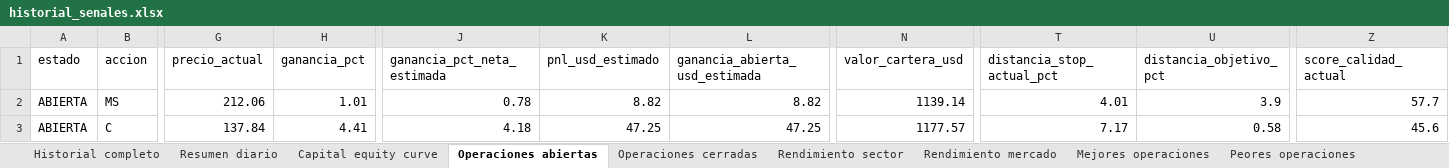
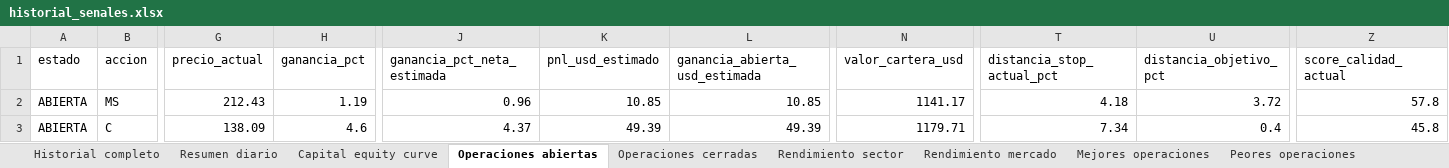
Before and after one commit to davascoj/BOT-ARQv2, an Excel workbook: historial_senales.xlsx, sheet Operaciones abiertas, drawn as a sheet; only a part is shown, gaps mark what is left out; values as stored, in another font and other column widths than the file's, no borders; the diff covers the shown part only; the diff names each change by its address in the sheet, - before the commit and + after, or states it on an @@ line.

Commit message:
Actualizar analisis automatico ARQ v2

```diff
--- a/historial_senales.xlsx (sheet Operaciones abiertas)
+++ b/historial_senales.xlsx (sheet Operaciones abiertas)
-G2 (precio_actual): 212.06
+G2 (precio_actual): 212.43
-H2 (ganancia_pct): 1.01
+H2 (ganancia_pct): 1.19
-J2 (ganancia_pct_neta_estimada): 0.78
+J2 (ganancia_pct_neta_estimada): 0.96
-K2 (pnl_usd_estimado): 8.82
+K2 (pnl_usd_estimado): 10.85
-L2 (ganancia_abierta_usd_estimada): 8.82
+L2 (ganancia_abierta_usd_estimada): 10.85
-N2 (valor_cartera_usd): 1139.14
+N2 (valor_cartera_usd): 1141.17
-T2 (distancia_stop_actual_pct): 4.01
+T2 (distancia_stop_actual_pct): 4.18
-U2 (distancia_objetivo_pct): 3.9
+U2 (distancia_objetivo_pct): 3.72
-Z2 (score_calidad_actual): 57.7
+Z2 (score_calidad_actual): 57.8
-G3 (precio_actual): 137.84
+G3 (precio_actual): 138.09
-H3 (ganancia_pct): 4.41
+H3 (ganancia_pct): 4.6
-J3 (ganancia_pct_neta_estimada): 4.18
+J3 (ganancia_pct_neta_estimada): 4.37
-K3 (pnl_usd_estimado): 47.25
+K3 (pnl_usd_estimado): 49.39
-L3 (ganancia_abierta_usd_estimada): 47.25
+L3 (ganancia_abierta_usd_estimada): 49.39
-N3 (valor_cartera_usd): 1177.57
+N3 (valor_cartera_usd): 1179.71
-T3 (distancia_stop_actual_pct): 7.17
+T3 (distancia_stop_actual_pct): 7.34
-U3 (distancia_objetivo_pct): 0.58
+U3 (distancia_objetivo_pct): 0.4
-Z3 (score_calidad_actual): 45.6
+Z3 (score_calidad_actual): 45.8
```
Also changed, not shown: 3 edited cells elsewhere in this sheet, sheet Historial completo, sheet Benchmark SPY QQQ, sheet Resumen diario, sheet Costos simulados, analisis_acciones.xlsx, 2 other files.
